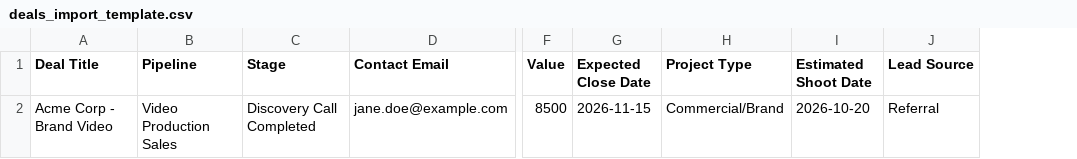
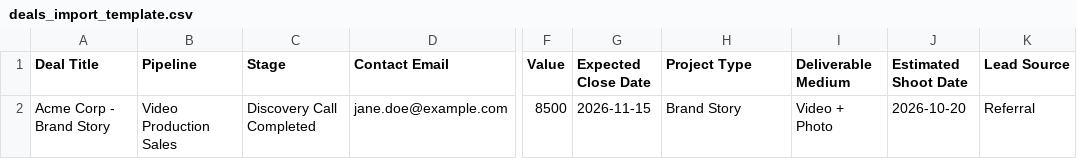
Before and after one commit to twotwelvemedia/CRM, a CSV file: imports/deals_import_template.csv, drawn as a sheet; only a part is shown, gaps mark what is left out; the diff names each change by its address in the sheet, - before the commit and + after, or states it on an @@ line.

```diff
--- a/imports/deals_import_template.csv
+++ b/imports/deals_import_template.csv
+column I (Deliverable Medium), row 2: Video + Photo
-A2 (Deal Title): Acme Corp - Brand Video
+A2 (Deal Title): Acme Corp - Brand Story
-H2 (Project Type): Commercial/Brand
+H2 (Project Type): Brand Story
```
Also changed, not shown: imports/custom_fields_master.csv, 14 other files.
